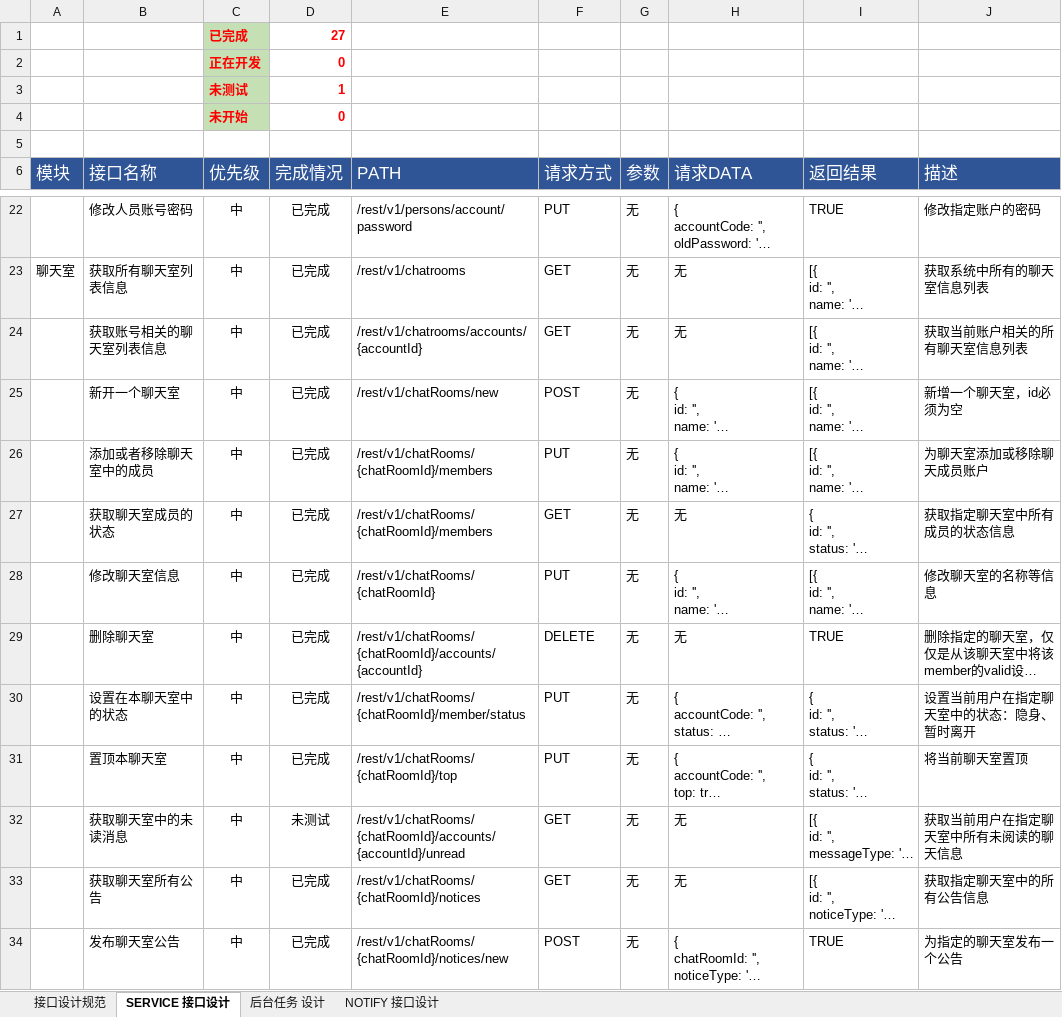
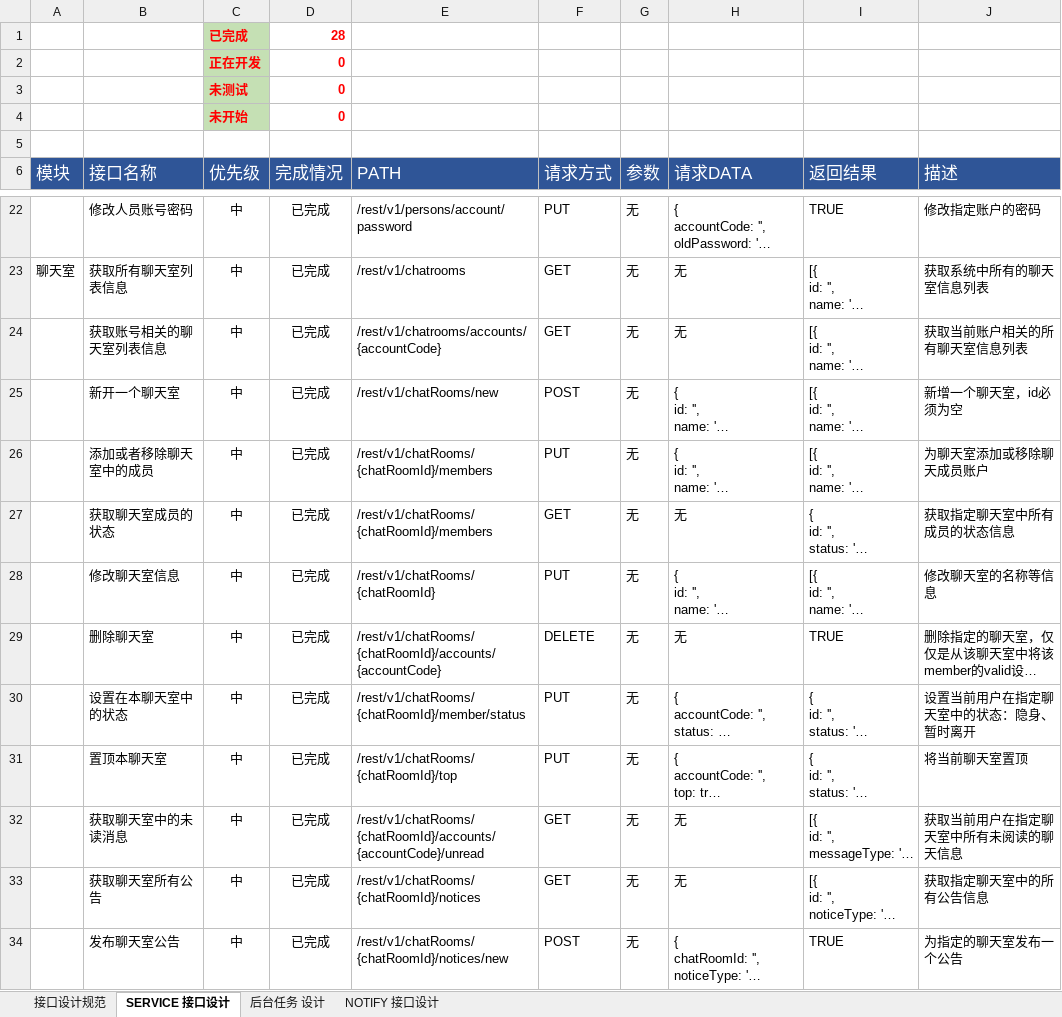
Before and after one commit to FS-FriendShip/EIIM, an Excel workbook: design/前后端接口设计.xlsx, sheet SERVICE 接口设计, drawn as a sheet; only a part is shown, gaps mark what is left out; long unchanged cells end in …; values as stored, in another font and other column widths than the file's, no borders; the diff names each change by its address in the sheet, - before the commit and + after, or states it on an @@ line.

Commit message:
docs(EIIM): 更新了接口设计内容。

```diff
--- a/design/前后端接口设计.xlsx (sheet SERVICE 接口设计)
+++ b/design/前后端接口设计.xlsx (sheet SERVICE 接口设计)
-D1 (完成情况): 27
+D1 (完成情况): 28
-D3 (完成情况): 1
+D3 (完成情况): 0
-E24 (PATH): /rest/v1/chatrooms/accounts/{accountId}
+E24 (PATH): /rest/v1/chatrooms/accounts/{accountCode}
-E29 (PATH): /rest/v1/chatRooms/{chatRoomId}/accounts/{accountId}
+E29 (PATH): /rest/v1/chatRooms/{chatRoomId}/accounts/{accountCode}
-D32 (完成情况): 未测试
+D32 (完成情况): 已完成
-E32 (PATH): /rest/v1/chatRooms/{chatRoomId}/accounts/{accountId}/unread
+E32 (PATH): /rest/v1/chatRooms/{chatRoomId}/accounts/{accountCode}/unread
```
